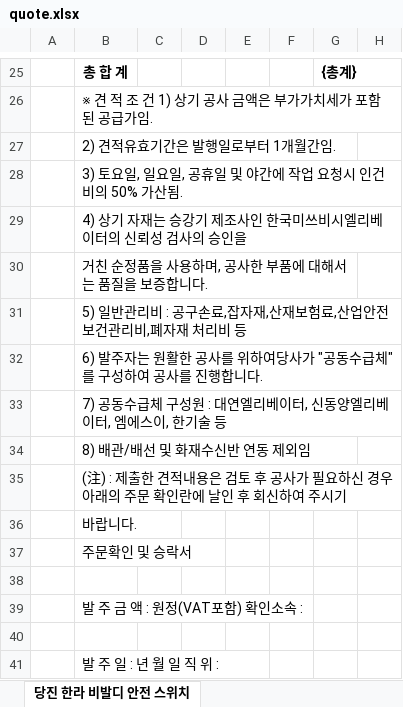
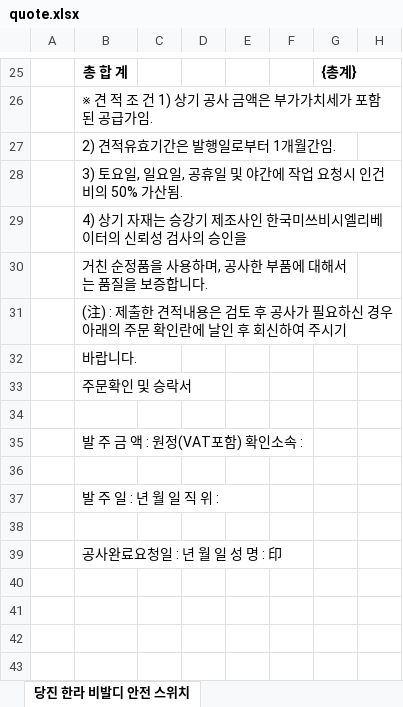
Before and after one commit to developerWoo-kim/mek-qp, an Excel workbook: server/templates/quote.xlsx, sheet 당진 한라 비발디 안전 스위치, drawn as a sheet; only a part is shown, gaps mark what is left out; the shorter side is filled out with more unchanged rows; values as stored, in another font and other column widths than the file's, no borders; charts and pictures not drawn; the diff names each change by its address in the sheet, - before the commit and + after, or states it on an @@ line.

```diff
--- a/server/templates/quote.xlsx (sheet 당진 한라 비발디 안전 스위치)
+++ b/server/templates/quote.xlsx (sheet 당진 한라 비발디 안전 스위치)
-row 31:  | 5) 일반관리비 : 공구손료,잡자재,산재보험료,산업안전보건관리비,폐자재 처리비 등
-row 32:  | 6) 발주자는 원활한 공사를 위하여당사가 "공동수급체"를 구성하여 공사를 진행합니다.
-row 33:  | 7) 공동수급체 구성원 : 대연엘리베이터, 신동양엘리베이터, 엠에스이, 한기술 등
-row 34:  | 8) 배관/배선 및 화재수신반 연동 제외임
```
Also changed, not shown: charts or pictures, 3 other files.
